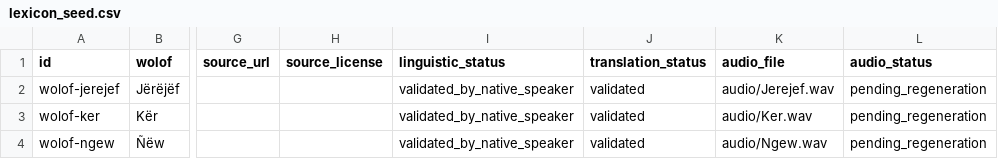
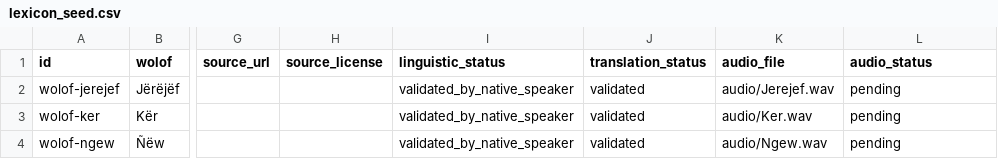
Before and after one commit to aydiarra-star/soninke-tts-libre, a CSV file: data/wolof/lexicon_seed.csv, drawn as a sheet; only a part is shown, gaps mark what is left out; the diff names each change by its address in the sheet, - before the commit and + after, or states it on an @@ line.

Commit message:
data(wolof): queue validated seed words for audio generation

```diff
--- a/data/wolof/lexicon_seed.csv
+++ b/data/wolof/lexicon_seed.csv
-L2:L4 (audio_status): pending_regeneration
+L2:L4 (audio_status): pending
```
